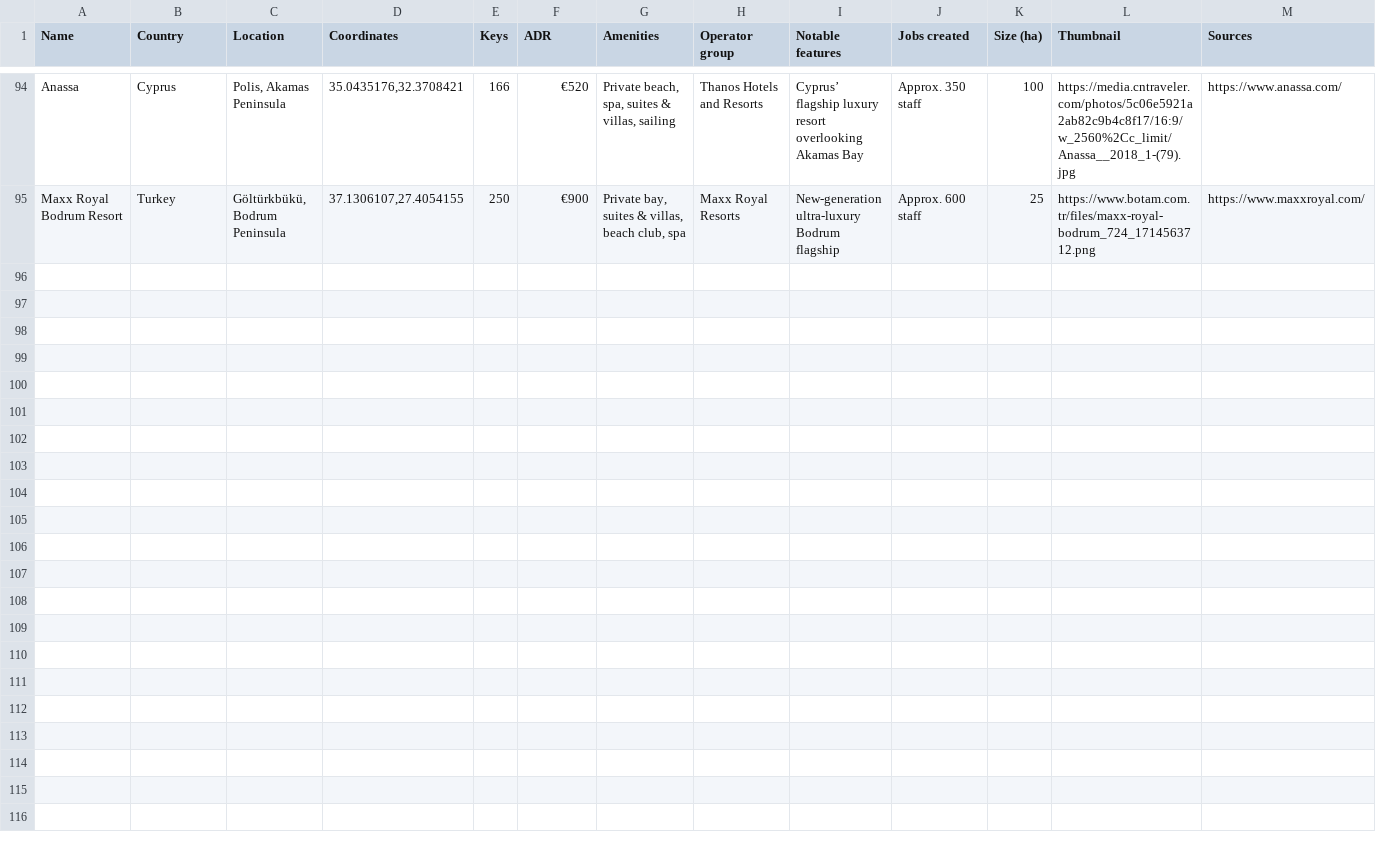
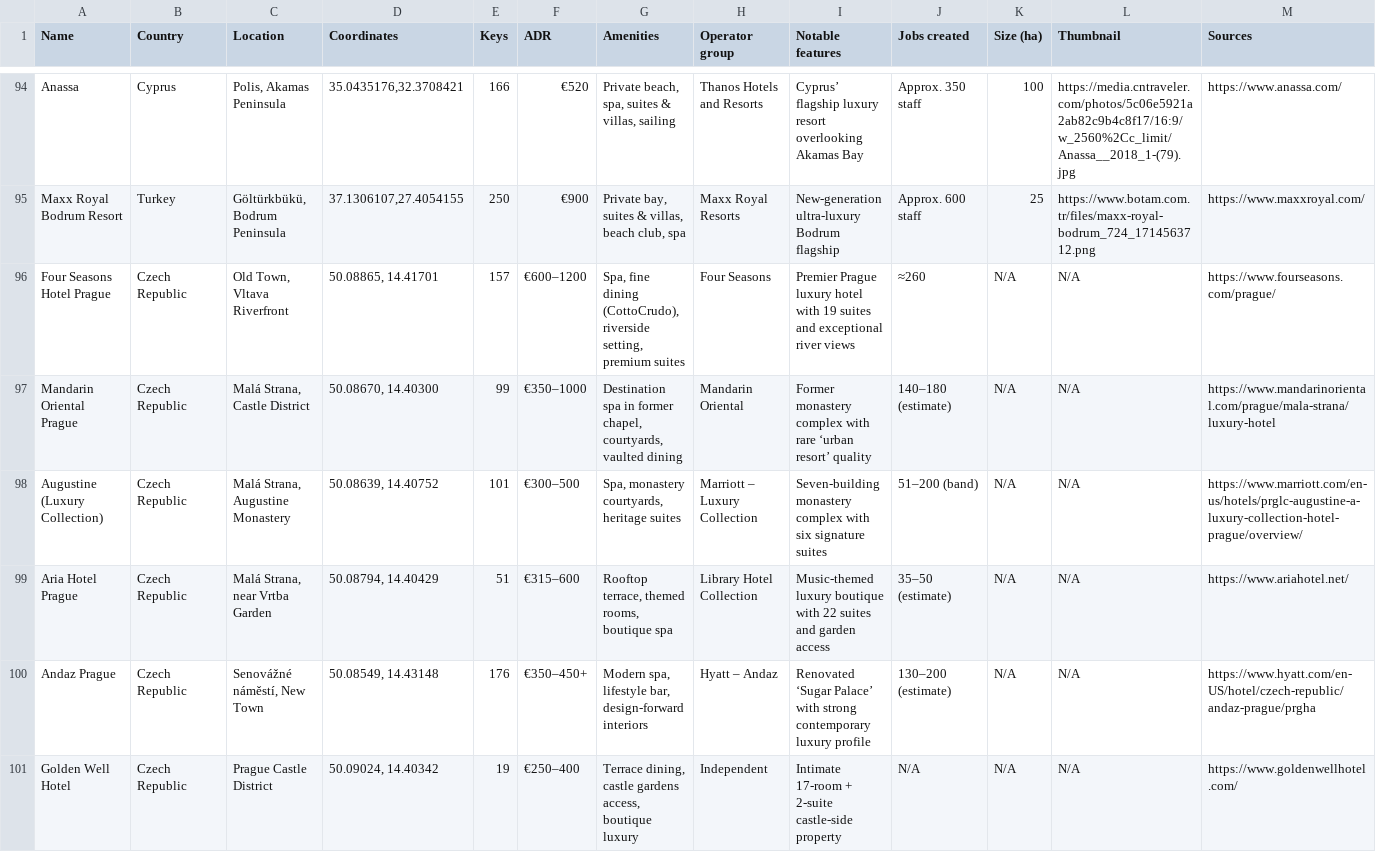
Before and after one commit to maxsykora/MedResortsMap, a CSV file: resorts.csv, drawn as a sheet; only a part is shown, gaps mark what is left out; the diff covers the shown part only; the diff names each change by its address in the sheet, - before the commit and + after, or states it on an @@ line.

Commit message:
Update resorts.csv

```diff
--- a/resorts.csv
+++ b/resorts.csv
+row 96: Four Seasons Hotel Prague | Czech Republic | Old Town, Vltava Riverfront | 50.08865, 14.41701 | 157 | €600–1200 | Spa, fine dining (CottoCrudo), riverside setting, premium suites | Four Seasons | Premier Prague luxury hotel with 19 suites and exceptional river views | ≈260 | N/A | N/A | https://www.fourseasons.com/prague/
+row 97: Mandarin Oriental Prague | Czech Republic | Malá Strana, Castle District | 50.08670, 14.40300 | 99 | €350–1000 | Destination spa in former chapel, courtyards, vaulted dining | Mandarin Oriental | Former monastery complex with rare ‘urban resort’ quality | 140–180 (estimate) | N/A | N/A | https://www.mandarinoriental.com/prague/mala-strana/luxury-hotel
+row 98: Augustine (Luxury Collection) | Czech Republic | Malá Strana, Augustine Monastery | 50.08639, 14.40752 | 101 | €300–500 | Spa, monastery courtyards, heritage suites | Marriott – Luxury Collection | Seven-building monastery complex with six signature suites | 51–200 (band) | N/A | N/A | https://www.marriott.com/en-us/hotels/prglc-augustine-a-luxury-collection-hotel-prague/overview/
+row 99: Aria Hotel Prague | Czech Republic | Malá Strana, near Vrtba Garden | 50.08794, 14.40429 | 51 | €315–600 | Rooftop terrace, themed rooms, boutique spa | Library Hotel Collection | Music-themed luxury boutique with 22 suites and garden access | 35–50 (estimate) | N/A | N/A | https://www.ariahotel.net/
+row 100: Andaz Prague | Czech Republic | Senovážné náměstí, New Town | 50.08549, 14.43148 | 176 | €350–450+ | Modern spa, lifestyle bar, design-forward interiors | Hyatt – Andaz | Renovated ‘Sugar Palace’ with strong contemporary luxury profile | 130–200 (estimate) | N/A | N/A | https://www.hyatt.com/en-US/hotel/czech-republic/andaz-prague/prgha
+row 101: Golden Well Hotel | Czech Republic | Prague Castle District | 50.09024, 14.40342 | 19 | €250–400 | Terrace dining, castle gardens access, boutique luxury | Independent | Intimate 17-room + 2-suite castle-side property | N/A | N/A | N/A | https://www.goldenwellhotel.com/
```
Also changed, not shown: 6 added rows elsewhere in this file.
